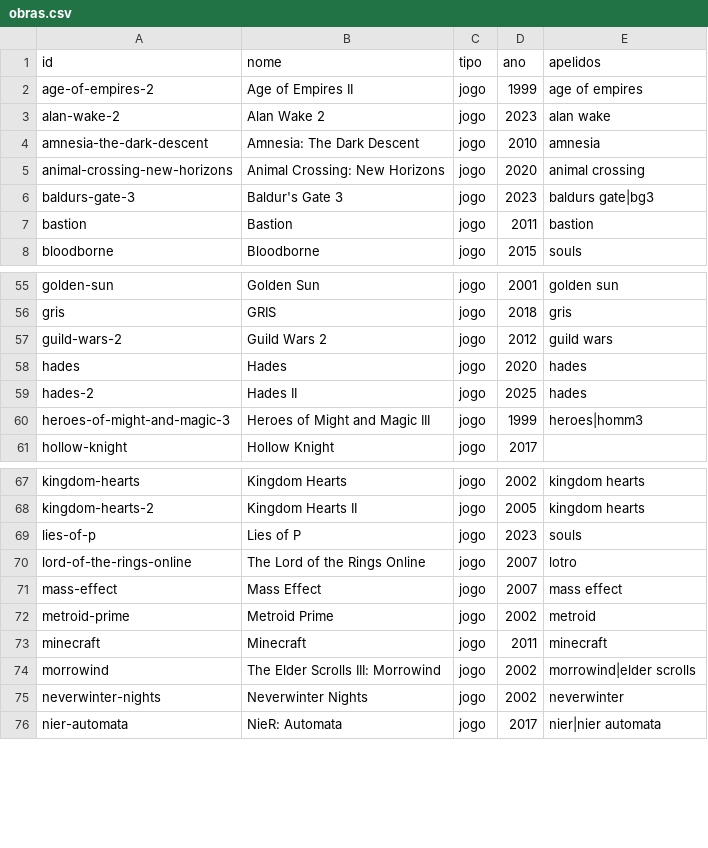
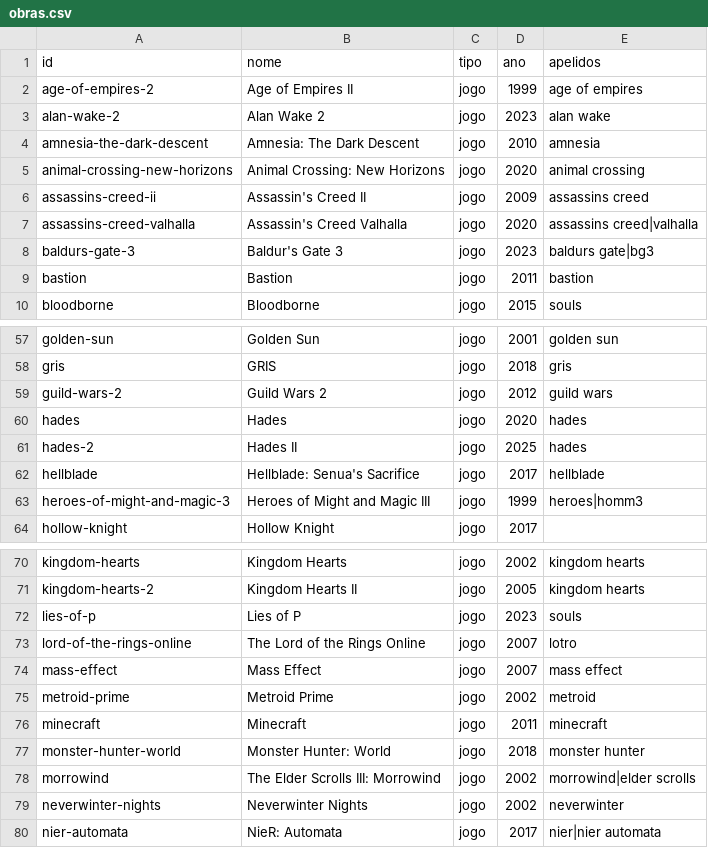
Before and after one commit to Marcelao98/Projeto-Frederico, a CSV file: acervo/catalogo/obras.csv, drawn as a sheet; only a part is shown, gaps mark what is left out.

```diff
--- a/acervo/catalogo/obras.csv
+++ b/acervo/catalogo/obras.csv
@@ -5,2 +5,4 @@ amnesia-the-dark-descent;Amnesia: The Dark Descent;jogo;2010;amnesia
 animal-crossing-new-horizons;Animal Crossing: New Horizons;jogo;2020;animal crossing
+assassins-creed-ii;Assassin's Creed II;jogo;2009;assassins creed
+assassins-creed-valhalla;Assassin's Creed Valhalla;jogo;2020;assassins creed|valhalla
 baldurs-gate-3;Baldur's Gate 3;jogo;2023;baldurs gate|bg3
@@ -59,2 +61,3 @@ hades;Hades;jogo;2020;hades
 hades-2;Hades II;jogo;2025;hades
+hellblade;Hellblade: Senua's Sacrifice;jogo;2017;hellblade
 heroes-of-might-and-magic-3;Heroes of Might and Magic III;jogo;1999;heroes|homm3
@@ -73,2 +76,3 @@ metroid-prime;Metroid Prime;jogo;2002;metroid
 minecraft;Minecraft;jogo;2011;minecraft
+monster-hunter-world;Monster Hunter: World;jogo;2018;monster hunter
 morrowind;The Elder Scrolls III: Morrowind;jogo;2002;morrowind|elder scrolls
```
Also changed, not shown: acervo/catalogo/musica_genero.csv, acervo/catalogo/ost/faixas/assassins-creed-ii.csv, 8 other files.
